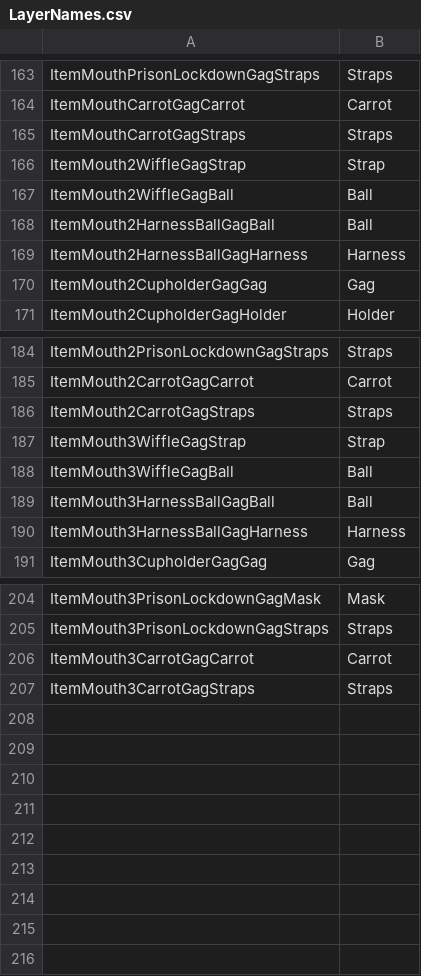
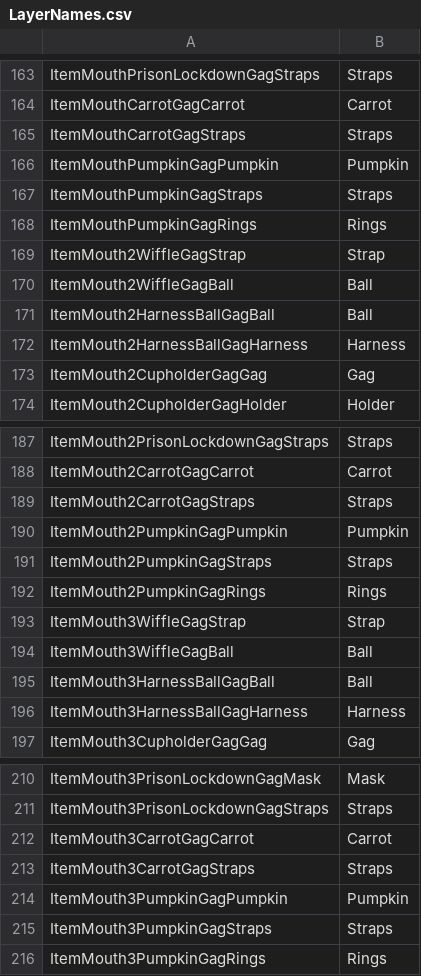
Before and after one commit to elliesec/Bondage-College, a CSV file: BondageClub/Assets/Female3DCG/LayerNames.csv, drawn as a sheet; only a part is shown, gaps mark what is left out; the diff names each change by its address in the sheet, - before the commit and + after, or states it on an @@ line.

Commit message:
Pumpkin Gag

```diff
--- a/BondageClub/Assets/Female3DCG/LayerNames.csv
+++ b/BondageClub/Assets/Female3DCG/LayerNames.csv
+row 166: ItemMouthPumpkinGagPumpkin | Pumpkin
+row 167: ItemMouthPumpkinGagStraps | Straps
+row 168: ItemMouthPumpkinGagRings | Rings
+row 190: ItemMouth2PumpkinGagPumpkin | Pumpkin
+row 191: ItemMouth2PumpkinGagStraps | Straps
+row 192: ItemMouth2PumpkinGagRings | Rings
+row 214: ItemMouth3PumpkinGagPumpkin | Pumpkin
+row 215: ItemMouth3PumpkinGagStraps | Straps
+row 216: ItemMouth3PumpkinGagRings | Rings
```
Also changed, not shown: 13 other files.
